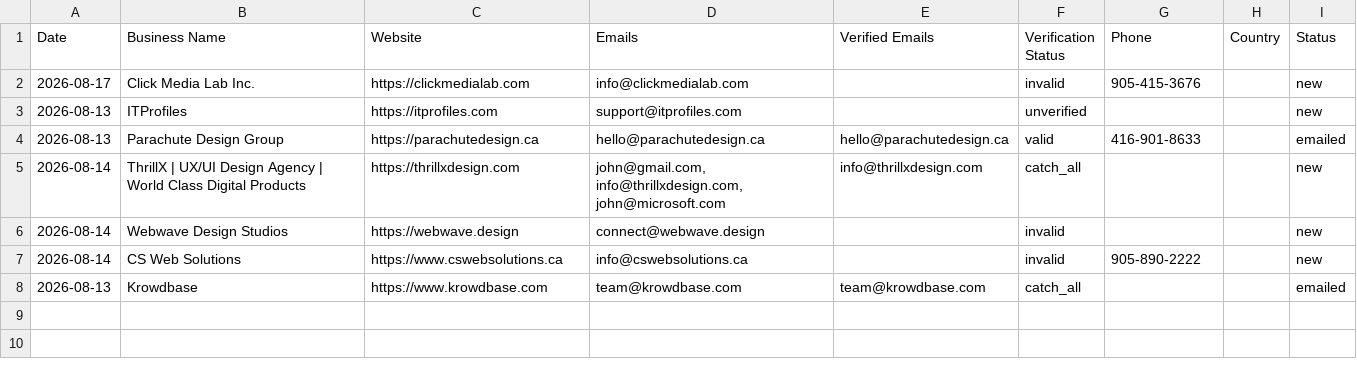
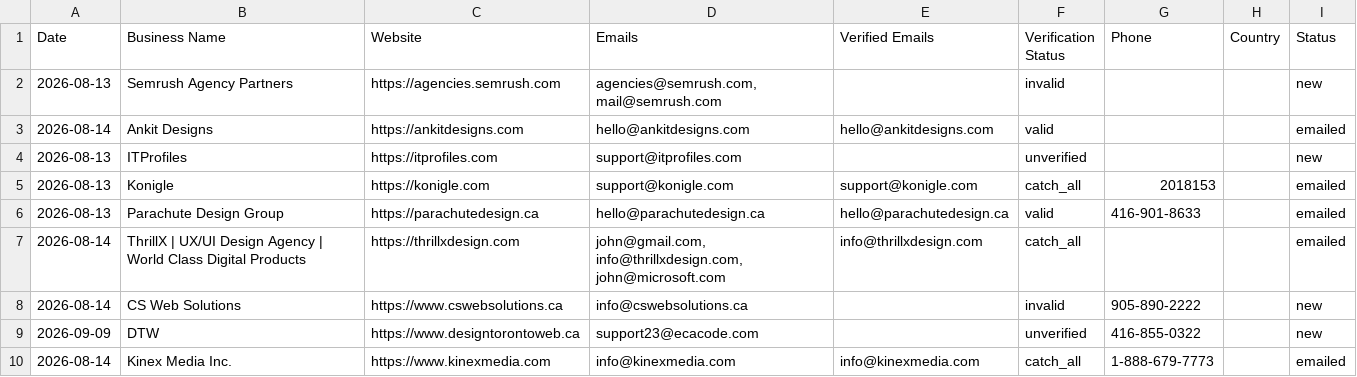
Before and after one commit to zestmastral-glitch/AI-B2B-Lead-Finder, a CSV file: data/results_Mississauga_Canada.csv, drawn as a sheet.

```diff
--- a/data/results_Mississauga_Canada.csv
+++ b/data/results_Mississauga_Canada.csv
@@ -1,8 +1,10 @@
 Date,Business Name,Website,Emails,Verified Emails,Verification Status,Phone,Country,Status
-2026-08-17,Click Media Lab Inc.,https://clickmedialab.com,info@clickmedialab.com,,invalid,905-415-3676,,new
+2026-08-13,Semrush Agency Partners,https://agencies.semrush.com,"agencies@semrush.com, mail@semrush.com",,invalid,,,new
+2026-08-14,Ankit Designs,https://ankitdesigns.com,hello@ankitdesigns.com,hello@ankitdesigns.com,valid,,,emailed
 2026-08-13,ITProfiles,https://itprofiles.com,support@itprofiles.com,,unverified,,,new
+2026-08-13,Konigle,https://konigle.com,support@konigle.com,support@konigle.com,catch_all,2018153,,emailed
 2026-08-13,Parachute Design Group,https://parachutedesign.ca,hello@parachutedesign.ca,hello@parachutedesign.ca,valid,416-901-8633,,emailed
-2026-08-14,ThrillX | UX/UI Design Agency | World Class Digital Products,https://thrillxdesign.com,"john@gmail.com, info@thrillxdesign.com, john@microsoft.com",info@thrillxdesign.com,catch_all,,,new
-2026-08-14,Webwave Design Studios,https://webwave.design,connect@webwave.design,,invalid,,,new
+2026-08-14,ThrillX | UX/UI Design Agency | World Class Digital Products,https://thrillxdesign.com,"john@gmail.com, info@thrillxdesign.com, john@microsoft.com",info@thrillxdesign.com,catch_all,,,emailed
 2026-08-14,CS Web Solutions,https://www.cswebsolutions.ca,info@cswebsolutions.ca,,invalid,905-890-2222,,new
-2026-08-13,Krowdbase,https://www.krowdbase.com,team@krowdbase.com,team@krowdbase.com,catch_all,,,emailed
+2026-09-09,DTW,https://www.designtorontoweb.ca,support23@ecacode.com,,unverified,416-855-0322,,new
+2026-08-14,Kinex Media Inc.,https://www.kinexmedia.com,info@kinexmedia.com,info@kinexmedia.com,catch_all,1-888-679-7773,,emailed
```
Also changed, not shown: 2 other files.
